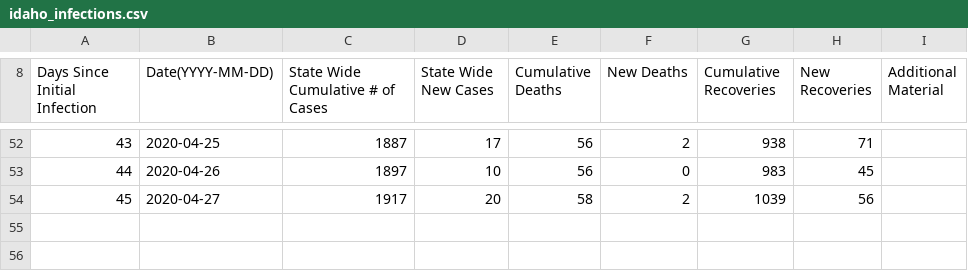
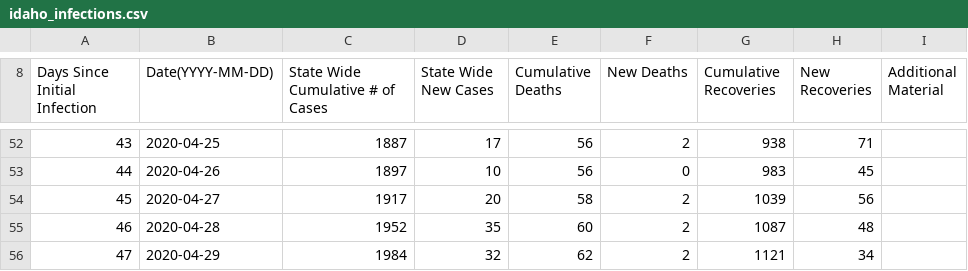
Before and after one commit to mse150s20/p2-kinetics, a CSV file: Data/idaho_infections.csv, drawn as a sheet; only a part is shown, gaps mark what is left out; the diff names each change by its address in the sheet, - before the commit and + after, or states it on an @@ line.

Commit message:
Updated infections data with recently available information from April 29

```diff
--- a/Data/idaho_infections.csv
+++ b/Data/idaho_infections.csv
+row 55: 46 | 2020-04-28 | 1952 | 35 | 60 | 2 | 1087 | 48
+row 56: 47 | 2020-04-29 | 1984 | 32 | 62 | 2 | 1121 | 34
```
